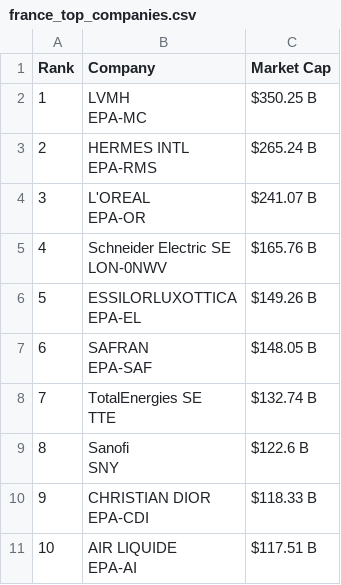
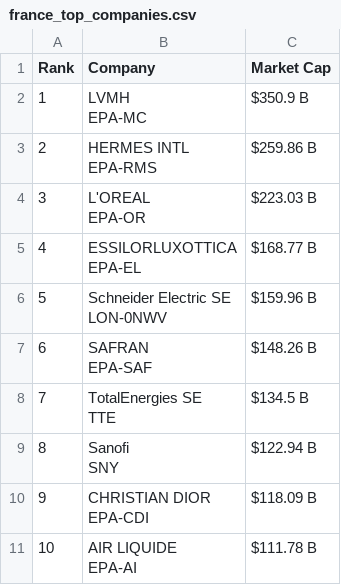
Before and after one commit to ayeeff/marketcap, a CSV file: data/france_top_companies.csv, drawn as a sheet.

```diff
--- a/data/france_top_companies.csv
+++ b/data/france_top_companies.csv
@@ -1,21 +1,21 @@
 Rank,Company,Market Cap
-1,"LVMH
-EPA-MC",$350.25 B
-2,"HERMES INTL
-EPA-RMS",$265.24 B
-3,"L'OREAL
-EPA-OR",$241.07 B
-4,"Schneider Electric SE
-LON-0NWV",$165.76 B
-5,"ESSILORLUXOTTICA
-EPA-EL",$149.26 B
-6,"SAFRAN
-EPA-SAF",$148.05 B
-7,"TotalEnergies SE
-TTE",$132.74 B
-8,"Sanofi
-SNY",$122.6 B
-9,"CHRISTIAN DIOR
-EPA-CDI",$118.33 B
-10,"AIR LIQUIDE
-EPA-AI",$117.51 B
+1,"LVMH
+EPA-MC",$350.9 B
+2,"HERMES INTL
+EPA-RMS",$259.86 B
+3,"L'OREAL
+EPA-OR",$223.03 B
+4,"ESSILORLUXOTTICA
+EPA-EL",$168.77 B
+5,"Schneider Electric SE
+LON-0NWV",$159.96 B
+6,"SAFRAN
+EPA-SAF",$148.26 B
+7,"TotalEnergies SE
+TTE",$134.5 B
+8,"Sanofi
+SNY",$122.94 B
+9,"CHRISTIAN DIOR
+EPA-CDI",$118.09 B
+10,"AIR LIQUIDE
+EPA-AI",$111.78 B
```
